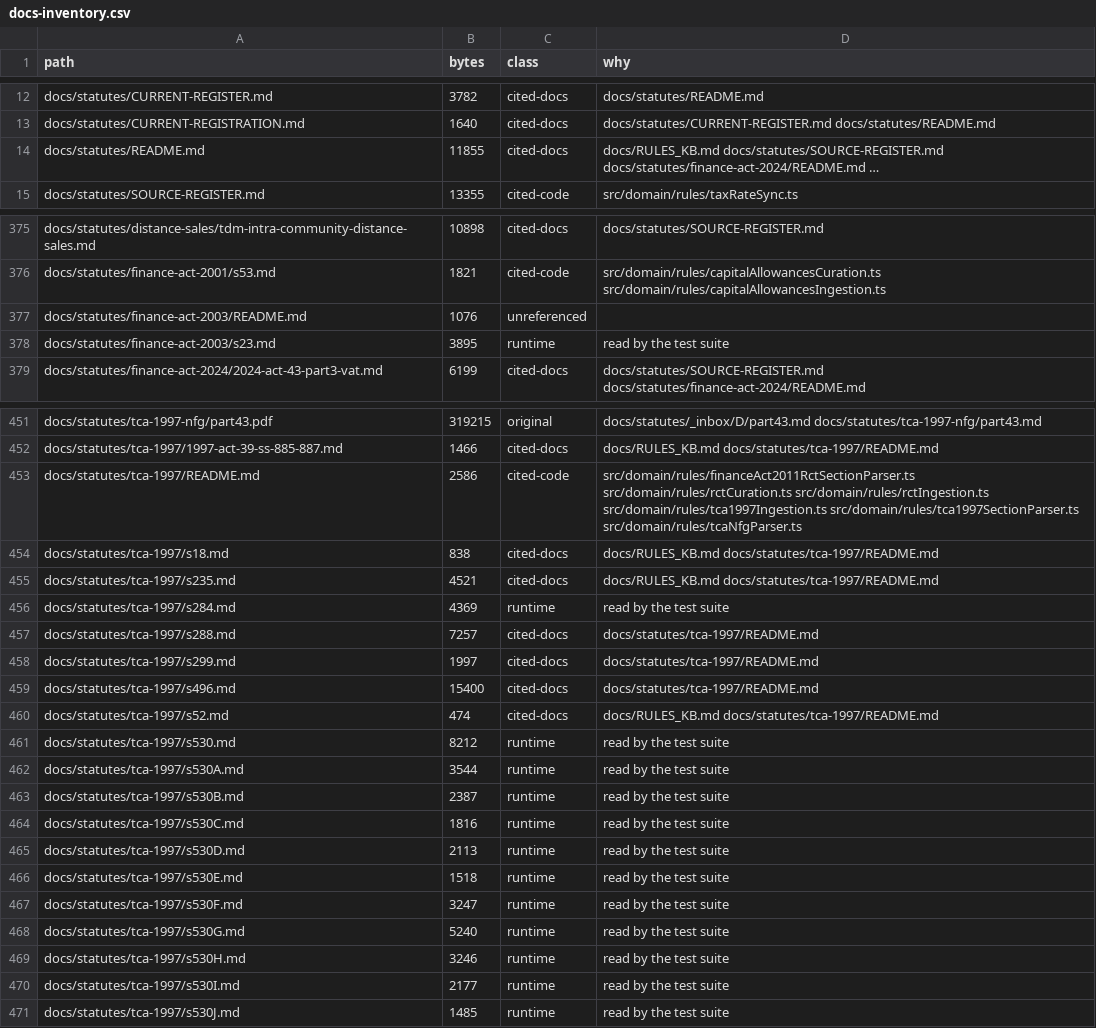
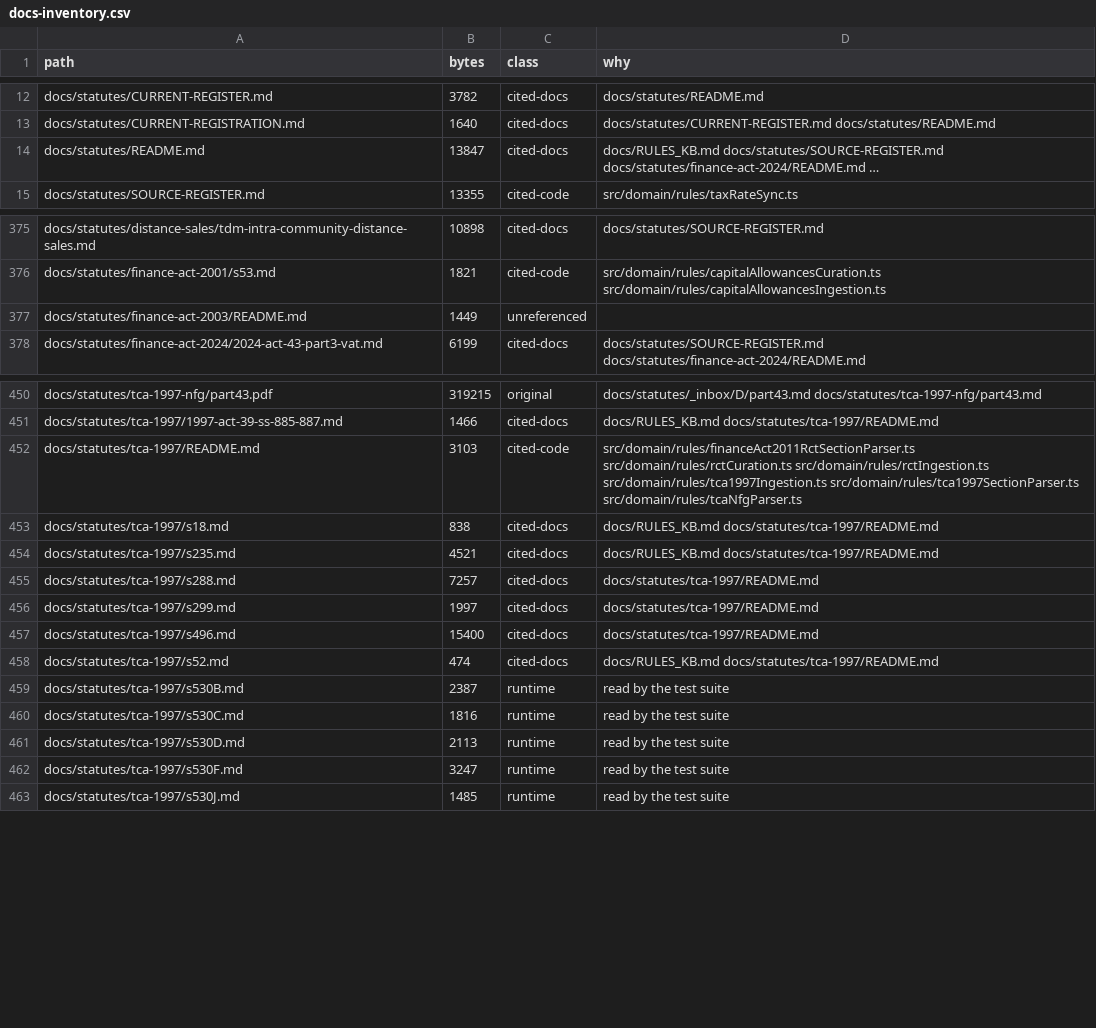
Before and after one commit to aiscimi-code/Leabhar, a CSV file: docs/docs-inventory.csv, drawn as a sheet; only a part is shown, gaps mark what is left out; the diff covers the shown part only.

```diff
--- a/docs/docs-inventory.csv
+++ b/docs/docs-inventory.csv
@@ -13,3 +13,3 @@ docs/statutes/CURRENT-REGISTER.md,3782,cited-docs,docs/statutes/README.md
 docs/statutes/CURRENT-REGISTRATION.md,1640,cited-docs,docs/statutes/CURRENT-REGISTER.md docs/statutes/README.md
-docs/statutes/README.md,11855,cited-docs,docs/RULES_KB.md docs/statutes/SOURCE-REGISTER.md docs/statutes/finance-act-2024/README.md …
+docs/statutes/README.md,13847,cited-docs,docs/RULES_KB.md docs/statutes/SOURCE-REGISTER.md docs/statutes/finance-act-2024/README.md …
 docs/statutes/SOURCE-REGISTER.md,13355,cited-code,src/domain/rules/taxRateSync.ts
@@ -376,4 +376,3 @@ docs/statutes/distance-sales/tdm-intra-community-distance-sales.md,10898,cited-d
 docs/statutes/finance-act-2001/s53.md,1821,cited-code,src/domain/rules/capitalAllowancesCuration.ts src/domain/rules/capitalAllowancesIngestion.ts
-docs/statutes/finance-act-2003/README.md,1076,unreferenced,
-docs/statutes/finance-act-2003/s23.md,3895,runtime,read by the test suite
+docs/statutes/finance-act-2003/README.md,1449,unreferenced,
 docs/statutes/finance-act-2024/2024-act-43-part3-vat.md,6199,cited-docs,docs/statutes/SOURCE-REGISTER.md docs/statutes/finance-act-2024/README.md
@@ -452,6 +451,5 @@ docs/statutes/tca-1997-nfg/part43.pdf,319215,original,docs/statutes/_inbox/D/par
 docs/statutes/tca-1997/1997-act-39-ss-885-887.md,1466,cited-docs,docs/RULES_KB.md docs/statutes/tca-1997/README.md
-docs/statutes/tca-1997/README.md,2586,cited-code,src/domain/rules/financeAct2011RctSectionParser.ts src/domain/rules/rctCuration.ts src/domain/rules/rctIngestion.ts src/domain/rules/tca1997Ingestion.ts src/domain/rules/tca1997SectionParser.ts src/domain/rules/tcaNfgParser.ts
+docs/statutes/tca-1997/README.md,3103,cited-code,src/domain/rules/financeAct2011RctSectionParser.ts src/domain/rules/rctCuration.ts src/domain/rules/rctIngestion.ts src/domain/rules/tca1997Ingestion.ts src/domain/rules/tca1997SectionParser.ts src/domain/rules/tcaNfgParser.ts
 docs/statutes/tca-1997/s18.md,838,cited-docs,docs/RULES_KB.md docs/statutes/tca-1997/README.md
 docs/statutes/tca-1997/s235.md,4521,cited-docs,docs/RULES_KB.md docs/statutes/tca-1997/README.md
-docs/statutes/tca-1997/s284.md,4369,runtime,read by the test suite
 docs/statutes/tca-1997/s288.md,7257,cited-docs,docs/statutes/tca-1997/README.md
@@ -460,4 +458,2 @@ docs/statutes/tca-1997/s496.md,15400,cited-docs,docs/statutes/tca-1997/README.md
 docs/statutes/tca-1997/s52.md,474,cited-docs,docs/RULES_KB.md docs/statutes/tca-1997/README.md
-docs/statutes/tca-1997/s530.md,8212,runtime,read by the test suite
-docs/statutes/tca-1997/s530A.md,3544,runtime,read by the test suite
 docs/statutes/tca-1997/s530B.md,2387,runtime,read by the test suite
@@ -465,7 +461,3 @@ docs/statutes/tca-1997/s530C.md,1816,runtime,read by the test suite
 docs/statutes/tca-1997/s530D.md,2113,runtime,read by the test suite
-docs/statutes/tca-1997/s530E.md,1518,runtime,read by the test suite
 docs/statutes/tca-1997/s530F.md,3247,runtime,read by the test suite
-docs/statutes/tca-1997/s530G.md,5240,runtime,read by the test suite
-docs/statutes/tca-1997/s530H.md,3246,runtime,read by the test suite
-docs/statutes/tca-1997/s530I.md,2177,runtime,read by the test suite
 docs/statutes/tca-1997/s530J.md,1485,runtime,read by the test suite
```
Also changed, not shown: 1 edited cell elsewhere in this file, 46 other files.
